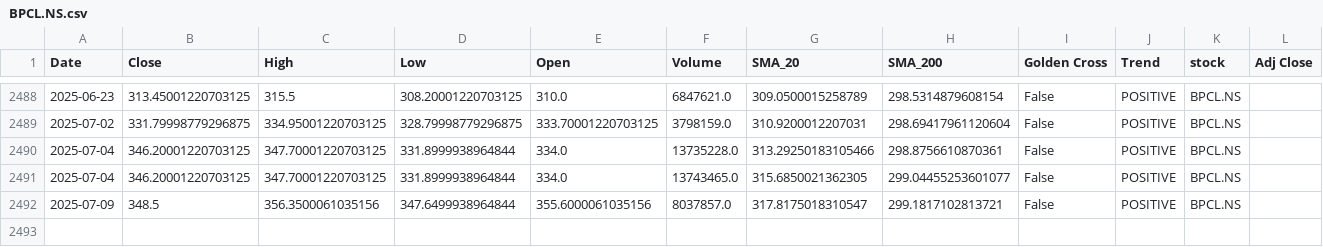
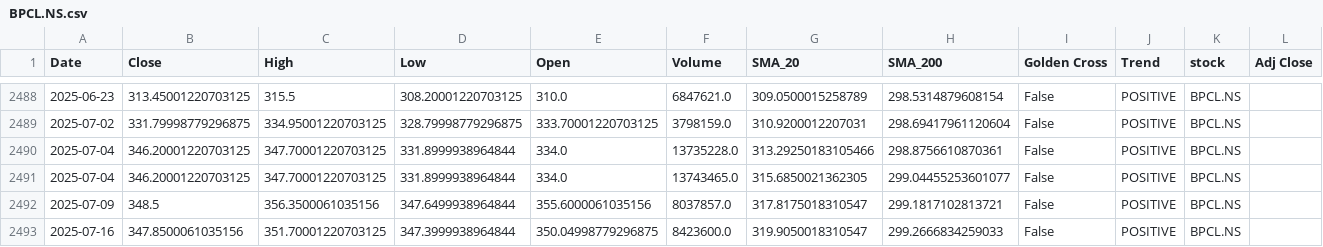
Before and after one commit to sohamdeshpande/nifty-analysis, a CSV file: data/BPCL.NS.csv, drawn as a sheet; only a part is shown, gaps mark what is left out.

```diff
--- a/data/BPCL.NS.csv
+++ b/data/BPCL.NS.csv
@@ -2492 +2492,2 @@ Date,Close,High,Low,Open,Volume,SMA_20,SMA_200,Golden Cross,Trend,stock,Adj Clos
 2025-07-09,348.5,356.3500061035156,347.6499938964844,355.6000061035156,8037857.0,317.8175018310547,299.1817102813721,False,POSITIVE,BPCL.NS,
+2025-07-16,347.8500061035156,351.70001220703125,347.3999938964844,350.04998779296875,8423600.0,319.9050018310547,299.2666834259033,False,POSITIVE,BPCL.NS,
```
Also changed, not shown: data/AXISBANK.NS.csv, data/BAJAJFINSV.NS.csv, 47 other files.
